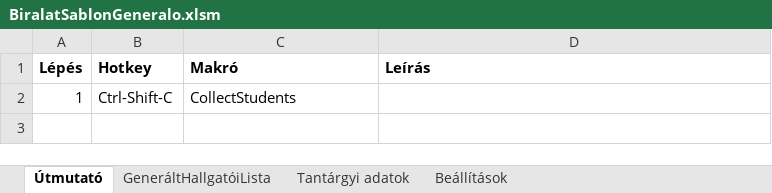
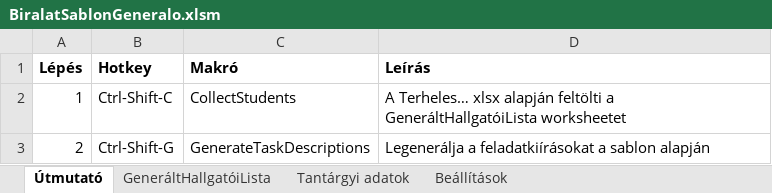
Before and after one commit to csorbakristof/learning_ai, an Excel workbook: AUT_BiralatiSablonGeneralo/BiralatSablonGeneralo.xlsm, sheet Útmutató, drawn as a sheet; values as stored, in another font and other column widths than the file's, no borders; the diff names each change by its address in the sheet, - before the commit and + after, or states it on an @@ line.

```diff
--- a/AUT_BiralatiSablonGeneralo/BiralatSablonGeneralo.xlsm (sheet Útmutató)
+++ b/AUT_BiralatiSablonGeneralo/BiralatSablonGeneralo.xlsm (sheet Útmutató)
-D2 (Leírás): (empty)
+D2 (Leírás): A Terheles… xlsx alapján feltölti a GeneráltHallgatóiLista worksheetet
+row 3: 2 | Ctrl-Shift-G | GenerateTaskDescriptions | Legenerálja a feladatkiírásokat a sablon alapján
```
Also changed, not shown: sheet GeneráltHallgatóiLista, 2 other files.
